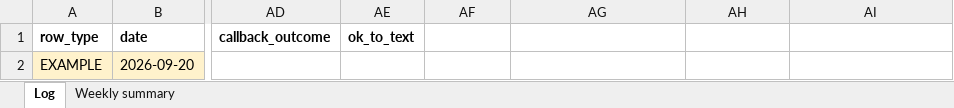
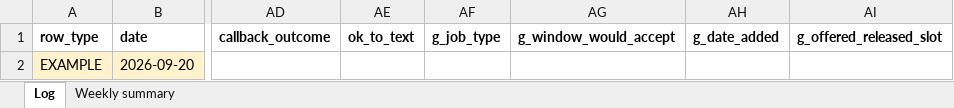
Before and after one commit to shopdispatch/shopdispatch, an Excel workbook: offers/night-call-log/night-call-log.xlsx, sheet Log, drawn as a sheet; only a part is shown, gaps mark what is left out; values as stored, in another font and other column widths than the file's, no borders; the diff names each change by its address in the sheet, - before the commit and + after, or states it on an @@ line.

Commit message:
Publish Issue #7: no-slot capacity + Weekly Capacity Rules sheet and night-call-log G callback columns

```diff
--- a/offers/night-call-log/night-call-log.xlsx (sheet Log)
+++ b/offers/night-call-log/night-call-log.xlsx (sheet Log)
-AF1: (empty)
+AF1: g_job_type
-AG1: (empty)
+AG1: g_window_would_accept
-AH1: (empty)
+AH1: g_date_added
-AI1: (empty)
+AI1: g_offered_released_slot
```
Also changed, not shown: sheet Weekly summary, 8 other files.
